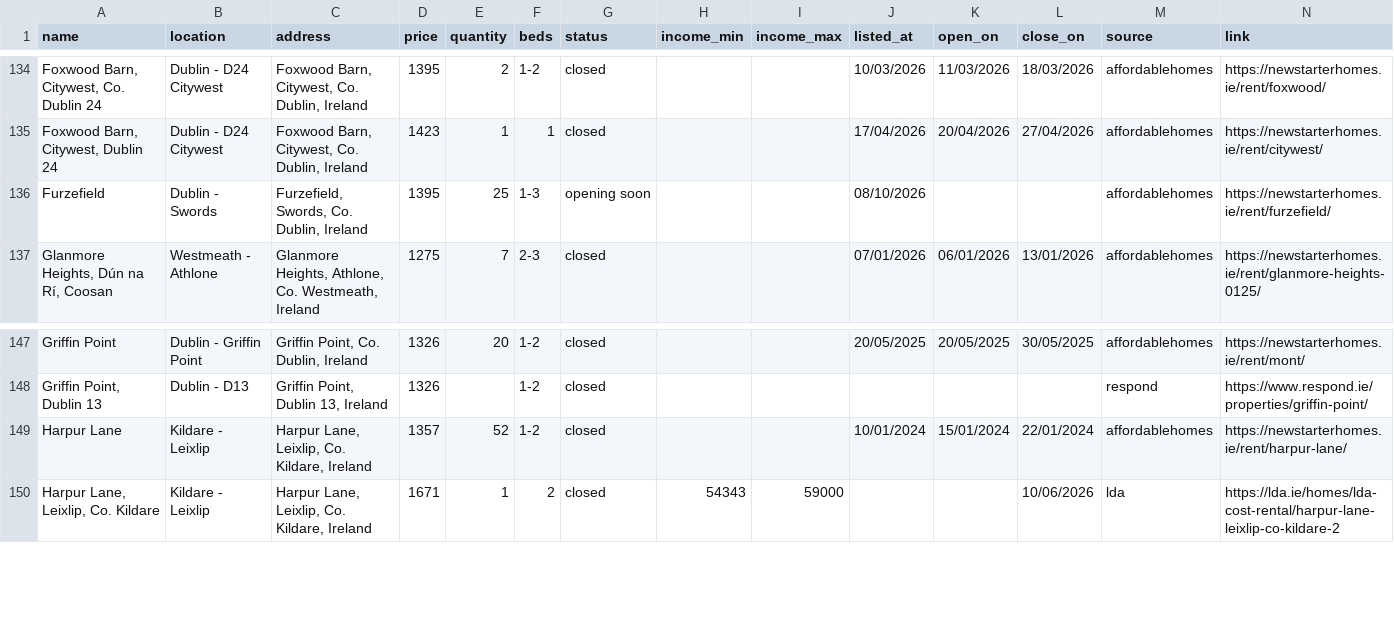
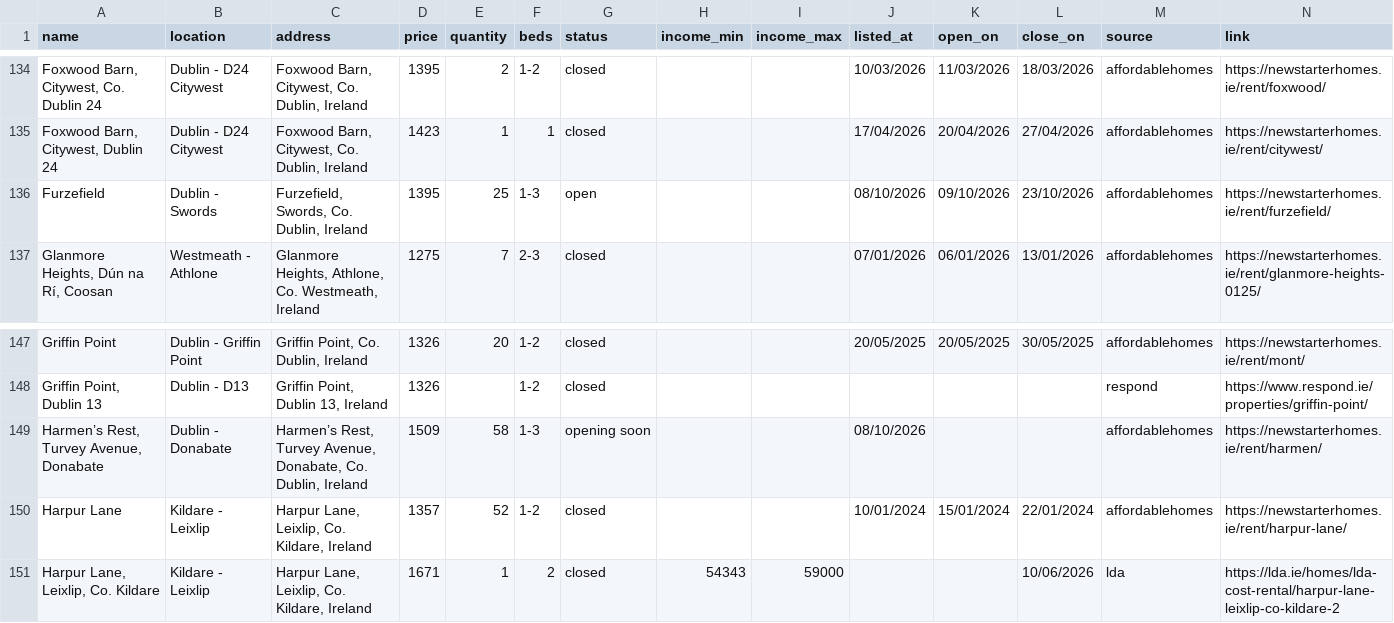
Before and after one commit to costrentalhub/costrentalhub.github.io, a CSV file: data/listings-export.csv, drawn as a sheet; only a part is shown, gaps mark what is left out; the diff names each change by its address in the sheet, - before the commit and + after, or states it on an @@ line.

```diff
--- a/data/listings-export.csv
+++ b/data/listings-export.csv
-G136 (status): opening soon
+G136 (status): open
-K136 (open_on): (empty)
+K136 (open_on): 09/10/2026
-L136 (close_on): (empty)
+L136 (close_on): 23/10/2026
+row 149: Harmen’s Rest, Turvey Avenue, Donabate | Dublin - Donabate | Harmen’s Rest, Turvey Avenue, Donabate, Co. Dublin, Ireland | 1509 | 58 | 1-3 | opening soon |  |  | 08/10/2026 |  |  | affordablehomes | https://newstarterhomes.ie/rent/harmen/
```
Also changed, not shown: data/listings-open.csv, 2 other files.
